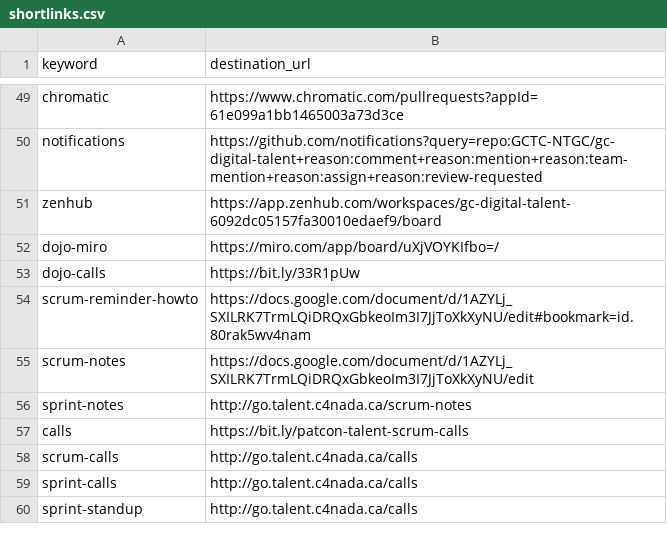
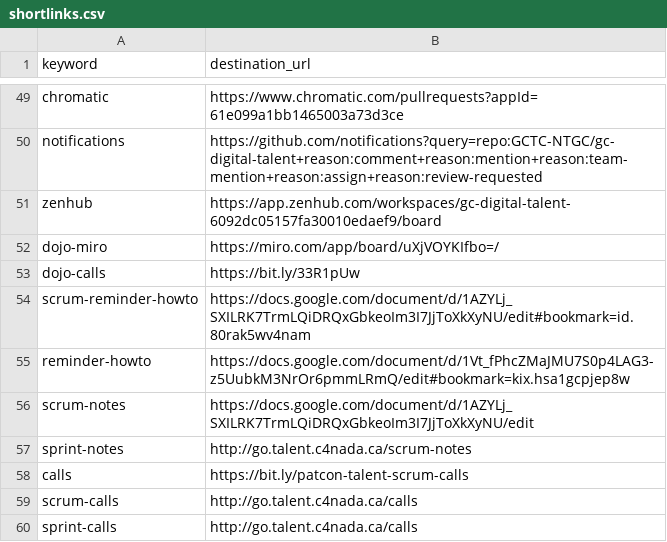
Before and after one commit to tristan-orourke/go.talent.c4nada.ca, a CSV file: shortlinks.csv, drawn as a sheet; only a part is shown, gaps mark what is left out; the shorter side is filled out with more unchanged rows.

Commit message:
Added generic /reminder-howto

```diff
--- a/shortlinks.csv
+++ b/shortlinks.csv
@@ -54,2 +54,3 @@ dojo-calls,https://bit.ly/33R1pUw
 scrum-reminder-howto,https://docs.google.com/document/d/1AZYLj_SXILRK7TrmLQiDRQxGbkeoIm3I7JjToXkXyNU/edit#bookmark=id.80rak5wv4nam
+reminder-howto,https://docs.google.com/document/d/1Vt_fPhcZMaJMU7S0p4LAG3-z5UubkM3NrOr6pmmLRmQ/edit#bookmark=kix.hsa1gcpjep8w
 scrum-notes,https://docs.google.com/document/d/1AZYLj_SXILRK7TrmLQiDRQxGbkeoIm3I7JjToXkXyNU/edit
```
